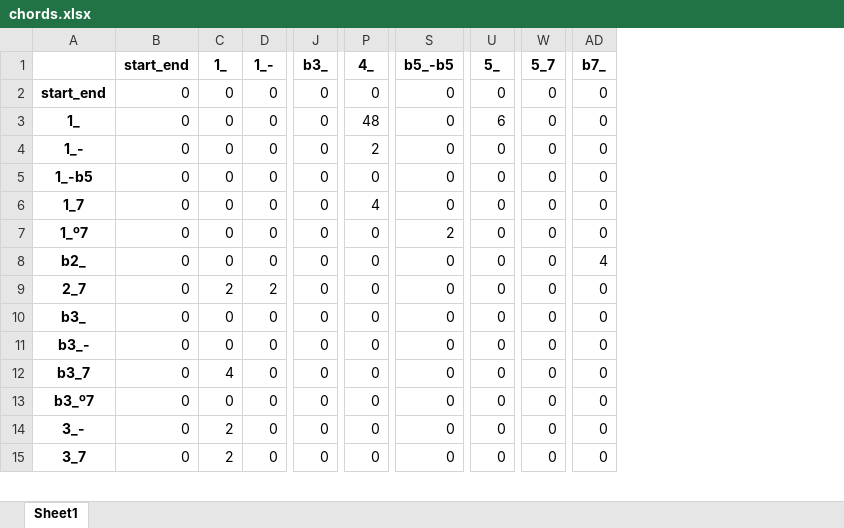
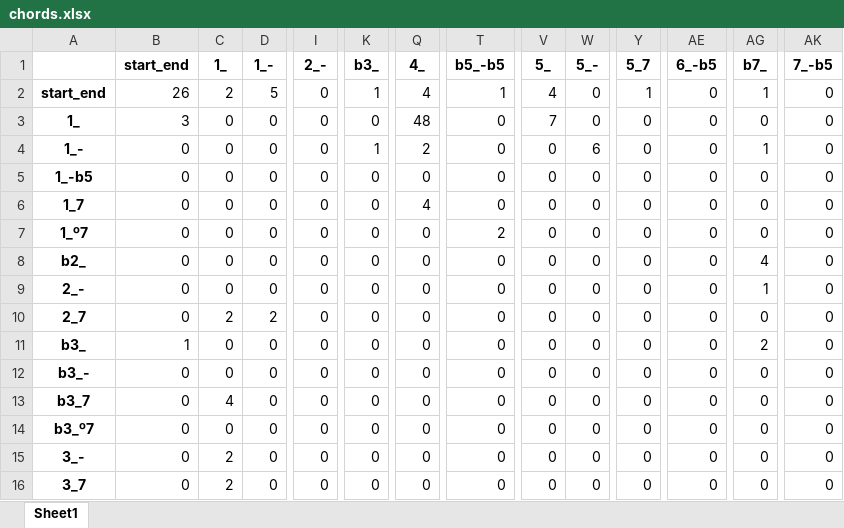
Before and after one commit to miggon23/TFG_AsistenteComposicionConIA, an Excel workbook: Harmonizer/datasets/chords.xlsx, sheet Sheet1, drawn as a sheet; only a part is shown, gaps mark what is left out; values as stored, in another font and other column widths than the file's, no borders; addresses are those after the commit; rows hold the shown columns only; the diff covers the shown part only; the diff names each change by its address in the sheet, - before the commit and + after, or states it on an @@ line.

```diff
--- a/Harmonizer/datasets/chords.xlsx (sheet Sheet1)
+++ b/Harmonizer/datasets/chords.xlsx (sheet Sheet1)
+column I (2_-), rows 2-8: all 0; rows 10-16: all 0
+column W (5_-), rows 2-8: 0 | 0 | 6 | 0 | 0 | 0 | 0; rows 10-16: all 0
+column AE (6_-b5), rows 2-8: all 0; rows 10-16: all 0
+column AK (7_-b5), rows 2-8: all 0; rows 10-16: all 0
-B2 (start_end): 0
+B2 (start_end): 26
-C2 (1_): 0
+C2 (1_): 2
-D2 (1_-): 0
+D2 (1_-): 5
-K2 (b3_): 0
+K2 (b3_): 1
-Q2 (4_): 0
+Q2 (4_): 4
-T2 (b5_-b5): 0
+T2 (b5_-b5): 1
-V2 (5_): 0
+V2 (5_): 4
-Y2 (5_7): 0
+Y2 (5_7): 1
-AG2 (b7_): 0
+AG2 (b7_): 1
-B3 (start_end): 0
+B3 (start_end): 3
-V3 (5_): 6
+V3 (5_): 7
-K4 (b3_): 0
+K4 (b3_): 1
-AG4 (b7_): 0
+AG4 (b7_): 1
+row 9: 2_- | 0 | 0 | 0 | 0 | 0 | 0 | 0 | 0 | 0 | 0 | 0 | 1 | 0
-B11 (start_end): 0
+B11 (start_end): 1
-AG11 (b7_): 0
+AG11 (b7_): 2
```
Also changed, not shown: 3 added rows and 16 edited cells elsewhere in this sheet, 13 other files.
